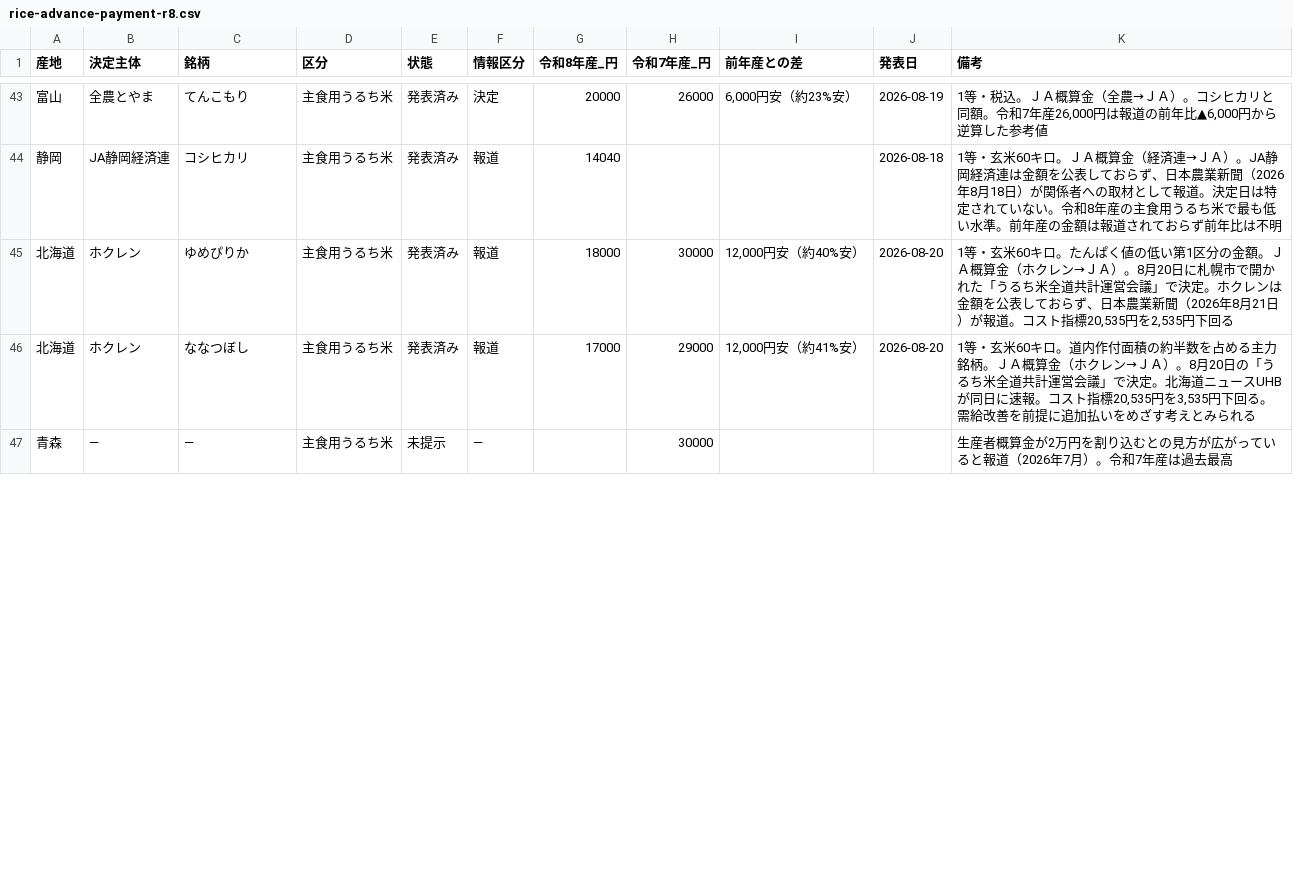
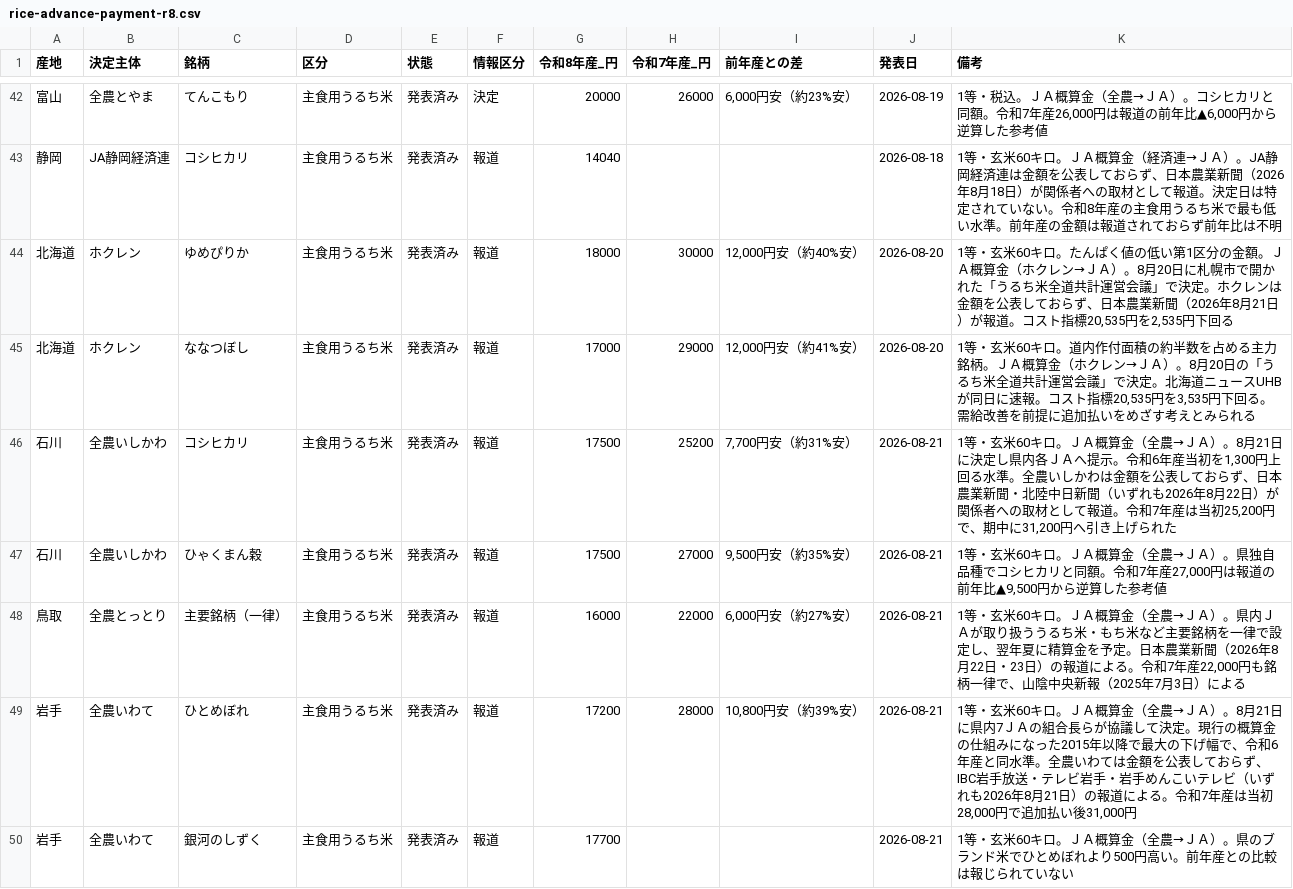
Before and after one commit to agrija2026-create/website, a CSV file: public/data/rice-advance-payment-r8.csv, drawn as a sheet; only a part is shown, gaps mark what is left out; the shorter side is filled out with more unchanged rows; the diff covers the shown part only; the diff names each change by its address in the sheet, - before the commit and + after, or states it on an @@ line.

```diff
--- a/public/data/rice-advance-payment-r8.csv
+++ b/public/data/rice-advance-payment-r8.csv
+row 46: 石川 | 全農いしかわ | コシヒカリ | 主食用うるち米 | 発表済み | 報道 | 17500 | 25200 | 7,700円安（約31%安） | 2026-08-21 | 1等・玄米60キロ。ＪＡ概算金（全農→ＪＡ）。8月21日に決定し県内各ＪＡへ提示。令和6年産当初を1,300円上回る水準。全農いしかわは金額を公表しておらず、日本農業新聞・北陸中日新聞（いずれも2026年8月22日）が関係者への取材として報道。令和7年産は当初25,200円で、期中に31,200円へ引き上げられた
+row 47: 石川 | 全農いしかわ | ひゃくまん穀 | 主食用うるち米 | 発表済み | 報道 | 17500 | 27000 | 9,500円安（約35%安） | 2026-08-21 | 1等・玄米60キロ。ＪＡ概算金（全農→ＪＡ）。県独自品種でコシヒカリと同額。令和7年産27,000円は報道の前年比▲9,500円から逆算した参考値
+row 48: 鳥取 | 全農とっとり | 主要銘柄（一律） | 主食用うるち米 | 発表済み | 報道 | 16000 | 22000 | 6,000円安（約27%安） | 2026-08-21 | 1等・玄米60キロ。ＪＡ概算金（全農→ＪＡ）。県内ＪＡが取り扱ううるち米・もち米など主要銘柄を一律で設定し、翌年夏に精算金を予定。日本農業新聞（2026年8月22日・23日）の報道による。令和7年産22,000円も銘柄一律で、山陰中央新報（2025年7月3日）による
+row 49: 岩手 | 全農いわて | ひとめぼれ | 主食用うるち米 | 発表済み | 報道 | 17200 | 28000 | 10,800円安（約39%安） | 2026-08-21 | 1等・玄米60キロ。ＪＡ概算金（全農→ＪＡ）。8月21日に県内7ＪＡの組合長らが協議して決定。現行の概算金の仕組みになった2015年以降で最大の下げ幅で、令和6年産と同水準。全農いわては金額を公表しておらず、IBC岩手放送・テレビ岩手・岩手めんこいテレビ（いずれも2026年8月21日）の報道による。令和7年産は当初28,000円で追加払い後31,000円
+row 50: 岩手 | 全農いわて | 銀河のしずく | 主食用うるち米 | 発表済み | 報道 | 17700 |  |  | 2026-08-21 | 1等・玄米60キロ。ＪＡ概算金（全農→ＪＡ）。県のブランド米でひとめぼれより500円高い。前年産との比較は報じられていない
```
Also changed, not shown: 6 added rows, 2 removed rows and 2 edited cells elsewhere in this file, content/data/rice-advance-payment-r8.tsv, 4 other files.
